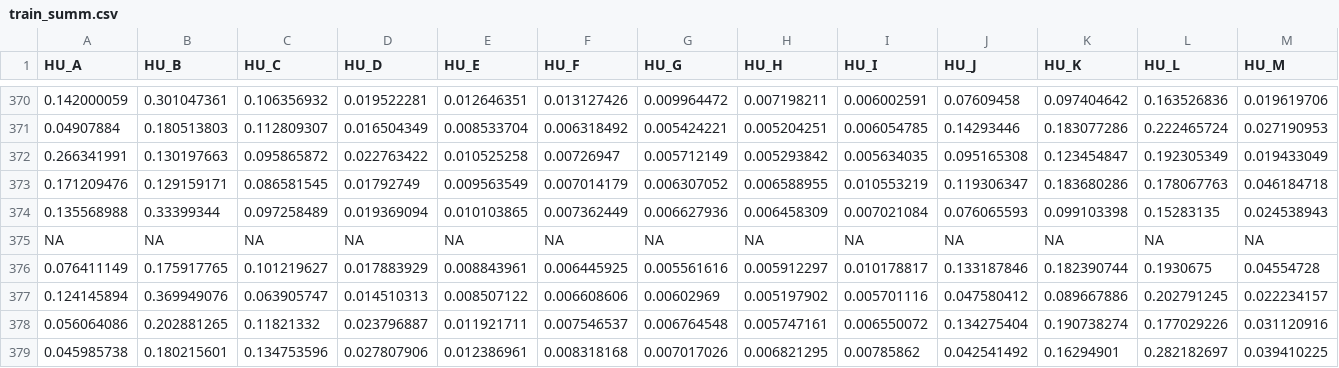
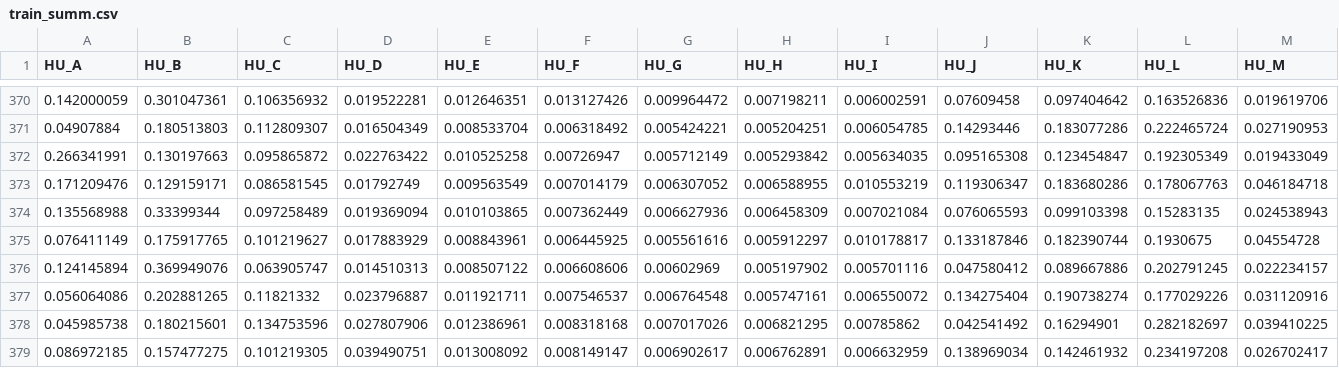
Before and after one commit to rachaelvp/ph244-big_data, a CSV file: Project4.Imaging/data/train_summ.csv, drawn as a sheet; only a part is shown, gaps mark what is left out; the shorter side is filled out with more unchanged rows; rows hold the shown columns only; the diff names each change by its address in the sheet, - before the commit and + after, or states it on an @@ line.

```diff
--- a/Project4.Imaging/data/train_summ.csv
+++ b/Project4.Imaging/data/train_summ.csv
-row 375: NA | NA | NA | NA | NA | NA | NA | NA | NA | NA | NA | NA | NA
```
Also changed, not shown: 1 other file.
